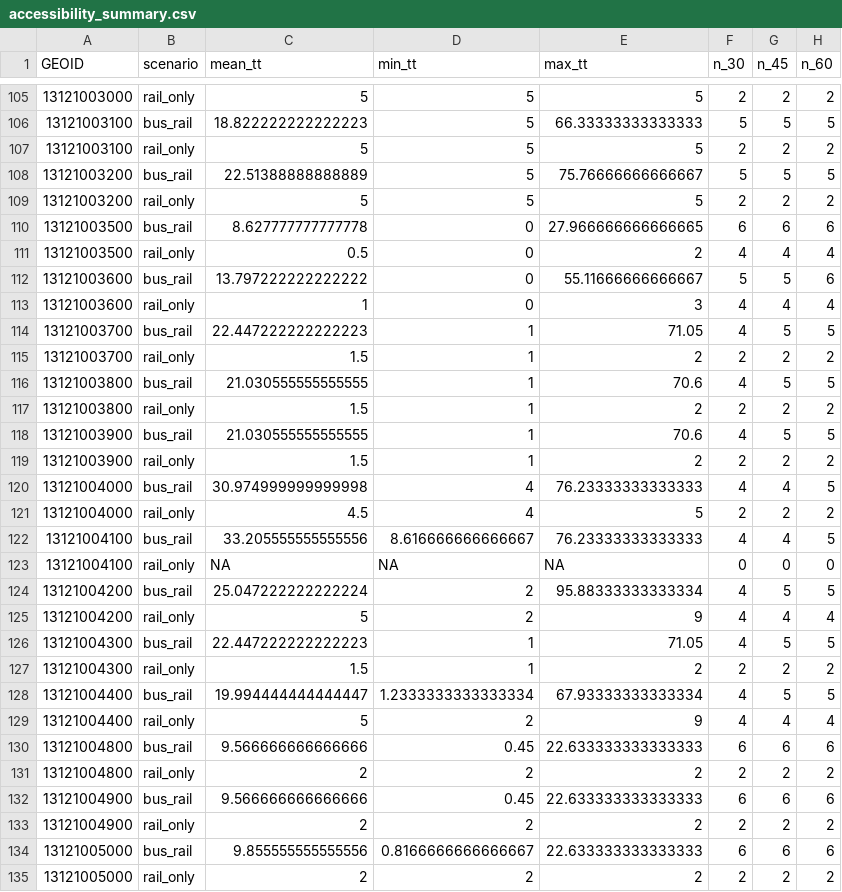
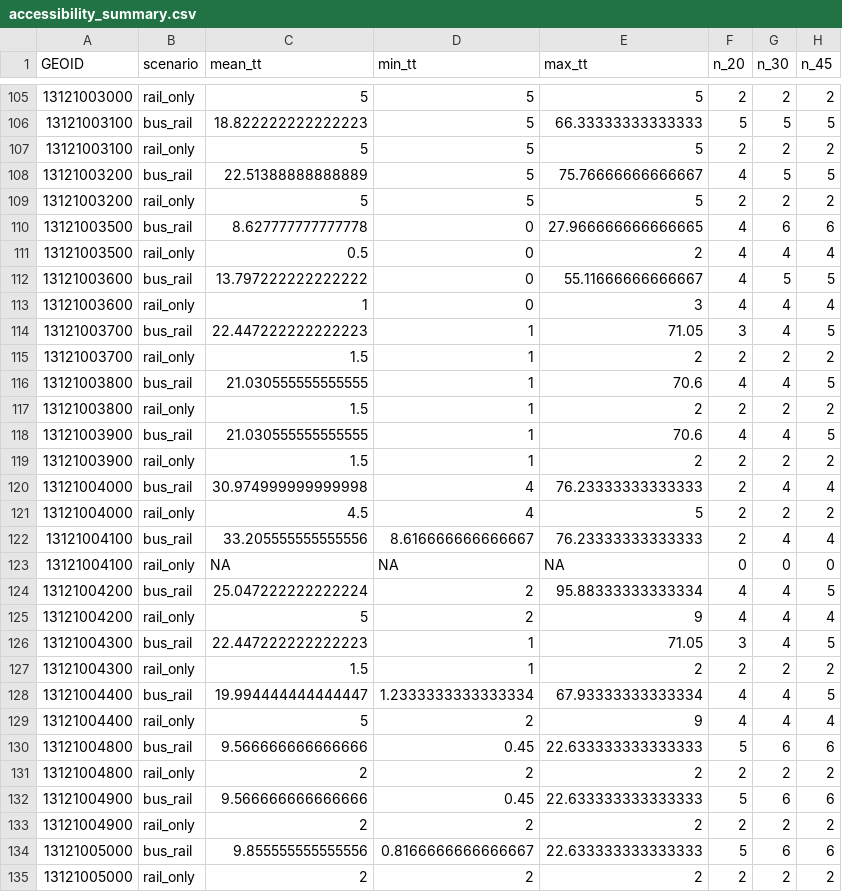
Before and after one commit to klosada/MARTA_Accessibility, a CSV file: outputs/tables/accessibility_summary.csv, drawn as a sheet; only a part is shown, gaps mark what is left out; the diff covers the shown part only.

Commit message:
fix: repair report render and unify reachability thresholds
- drop redundant in-report 20-min recompute; source all 20/30/45 counts from tracts_final
- fix invalid 7-digit hex colors (#8fbf8cf -> #8fbf8c) that crashed plotly
- re-knit index.html and regenerate accessibility_summary.csv with 20/30/45 thresholds

```diff
--- a/outputs/tables/accessibility_summary.csv
+++ b/outputs/tables/accessibility_summary.csv
@@ -1 +1 @@
-GEOID,scenario,mean_tt,min_tt,max_tt,n_30,n_45,n_60
+GEOID,scenario,mean_tt,min_tt,max_tt,n_20,n_30,n_45
@@ -107,29 +107,29 @@ GEOID,scenario,mean_tt,min_tt,max_tt,n_30,n_45,n_60
 13121003100,rail_only,5,5,5,2,2,2
-13121003200,bus_rail,22.51388888888889,5,75.76666666666667,5,5,5
+13121003200,bus_rail,22.51388888888889,5,75.76666666666667,4,5,5
 13121003200,rail_only,5,5,5,2,2,2
-13121003500,bus_rail,8.627777777777778,0,27.966666666666665,6,6,6
+13121003500,bus_rail,8.627777777777778,0,27.966666666666665,4,6,6
 13121003500,rail_only,0.5,0,2,4,4,4
-13121003600,bus_rail,13.797222222222222,0,55.11666666666667,5,5,6
+13121003600,bus_rail,13.797222222222222,0,55.11666666666667,4,5,5
 13121003600,rail_only,1,0,3,4,4,4
-13121003700,bus_rail,22.447222222222223,1,71.05,4,5,5
+13121003700,bus_rail,22.447222222222223,1,71.05,3,4,5
 13121003700,rail_only,1.5,1,2,2,2,2
-13121003800,bus_rail,21.030555555555555,1,70.6,4,5,5
+13121003800,bus_rail,21.030555555555555,1,70.6,4,4,5
 13121003800,rail_only,1.5,1,2,2,2,2
-13121003900,bus_rail,21.030555555555555,1,70.6,4,5,5
+13121003900,bus_rail,21.030555555555555,1,70.6,4,4,5
 13121003900,rail_only,1.5,1,2,2,2,2
-13121004000,bus_rail,30.974999999999998,4,76.23333333333333,4,4,5
+13121004000,bus_rail,30.974999999999998,4,76.23333333333333,2,4,4
 13121004000,rail_only,4.5,4,5,2,2,2
-13121004100,bus_rail,33.205555555555556,8.616666666666667,76.23333333333333,4,4,5
+13121004100,bus_rail,33.205555555555556,8.616666666666667,76.23333333333333,2,4,4
 13121004100,rail_only,NA,NA,NA,0,0,0
-13121004200,bus_rail,25.047222222222224,2,95.88333333333334,4,5,5
+13121004200,bus_rail,25.047222222222224,2,95.88333333333334,4,4,5
 13121004200,rail_only,5,2,9,4,4,4
-13121004300,bus_rail,22.447222222222223,1,71.05,4,5,5
+13121004300,bus_rail,22.447222222222223,1,71.05,3,4,5
 13121004300,rail_only,1.5,1,2,2,2,2
-13121004400,bus_rail,19.994444444444447,1.2333333333333334,67.93333333333334,4,5,5
+13121004400,bus_rail,19.994444444444447,1.2333333333333334,67.93333333333334,4,4,5
 13121004400,rail_only,5,2,9,4,4,4
-13121004800,bus_rail,9.566666666666666,0.45,22.633333333333333,6,6,6
+13121004800,bus_rail,9.566666666666666,0.45,22.633333333333333,5,6,6
 13121004800,rail_only,2,2,2,2,2,2
-13121004900,bus_rail,9.566666666666666,0.45,22.633333333333333,6,6,6
+13121004900,bus_rail,9.566666666666666,0.45,22.633333333333333,5,6,6
 13121004900,rail_only,2,2,2,2,2,2
-13121005000,bus_rail,9.855555555555556,0.8166666666666667,22.633333333333333,6,6,6
+13121005000,bus_rail,9.855555555555556,0.8166666666666667,22.633333333333333,5,6,6
 13121005000,rail_only,2,2,2,2,2,2
```
Also changed, not shown: 178 edited cells elsewhere in this file, 2 other files.
